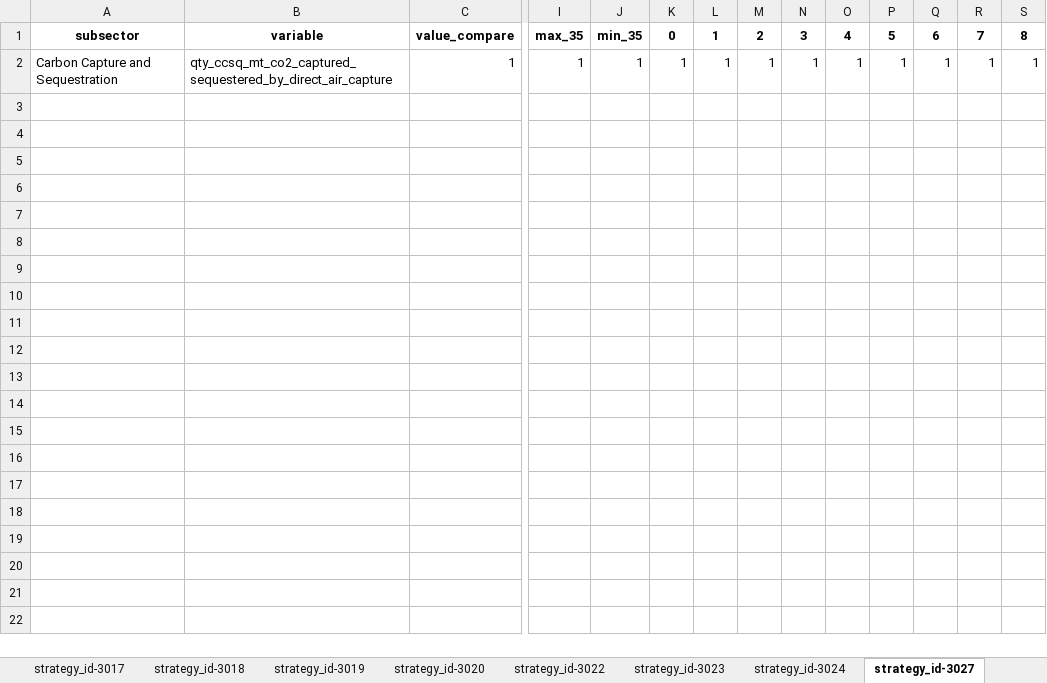
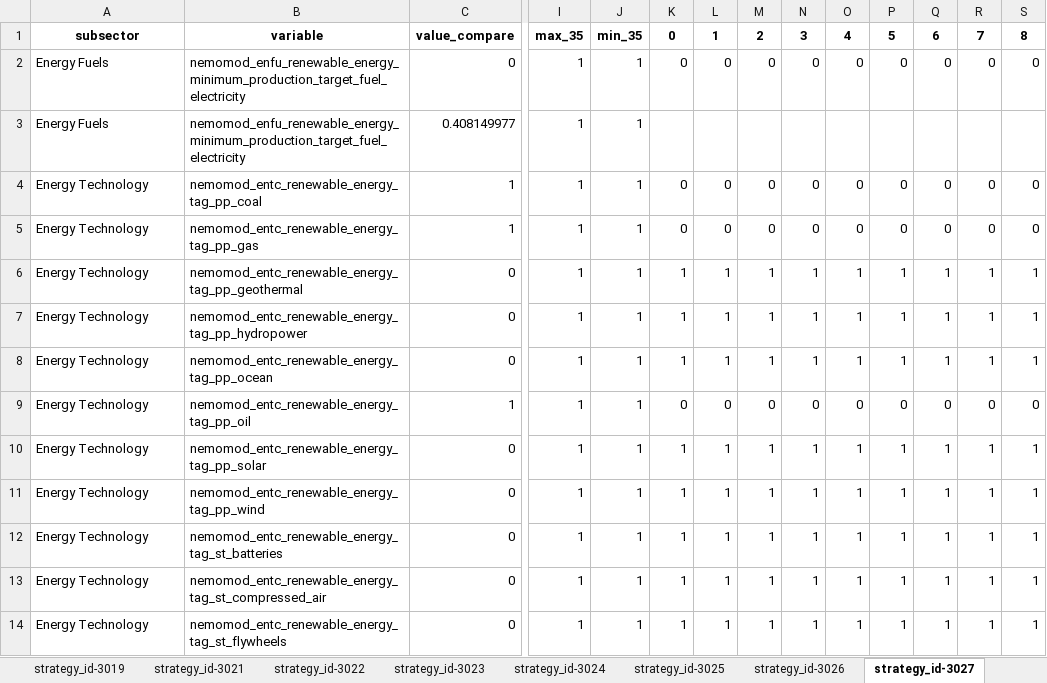
Before and after one commit to jarojasag/lac_decarbonization, an Excel workbook: ref/ingestion/calibrated/brazil/model_input_variables_brazil_en_calibrated.xlsx, sheet strategy_id-3027, drawn as a sheet; only a part is shown, gaps mark what is left out; values as stored, in another font and other column widths than the file's, no borders; removed rows and columns are numbered as before the commit, all else as after; rows hold the shown columns only; the diff names each change by its address in the sheet, - before the commit and + after, or states it on an @@ line.

```diff
--- a/ref/ingestion/calibrated/brazil/model_input_variables_brazil_en_calibrated.xlsx (sheet strategy_id-3027)
+++ b/ref/ingestion/calibrated/brazil/model_input_variables_brazil_en_calibrated.xlsx (sheet strategy_id-3027)
-sheet tab: strategy_id-3020
+sheet tab: strategy_id-3021
+sheet tab: strategy_id-3025
+sheet tab: strategy_id-3026
-row 2: Carbon Capture and Sequestration | qty_ccsq_mt_co2_captured_sequestered_by_direct_air_capture | 1 | 1 | 1 | 1 | 1 | 1 | 1 | 1 | 1 | 1 | 1 | 1
+row 2: Energy Fuels | nemomod_enfu_renewable_energy_minimum_production_target_fuel_electricity | 0 | 1 | 1 | 0 | 0 | 0 | 0 | 0 | 0 | 0 | 0 | 0
+row 3: Energy Fuels | nemomod_enfu_renewable_energy_minimum_production_target_fuel_electricity | 0.408149977 | 1 | 1
+row 4: Energy Technology | nemomod_entc_renewable_energy_tag_pp_coal | 1 | 1 | 1 | 0 | 0 | 0 | 0 | 0 | 0 | 0 | 0 | 0
+row 5: Energy Technology | nemomod_entc_renewable_energy_tag_pp_gas | 1 | 1 | 1 | 0 | 0 | 0 | 0 | 0 | 0 | 0 | 0 | 0
+row 6: Energy Technology | nemomod_entc_renewable_energy_tag_pp_geothermal | 0 | 1 | 1 | 1 | 1 | 1 | 1 | 1 | 1 | 1 | 1 | 1
+row 7: Energy Technology | nemomod_entc_renewable_energy_tag_pp_hydropower | 0 | 1 | 1 | 1 | 1 | 1 | 1 | 1 | 1 | 1 | 1 | 1
+row 8: Energy Technology | nemomod_entc_renewable_energy_tag_pp_ocean | 0 | 1 | 1 | 1 | 1 | 1 | 1 | 1 | 1 | 1 | 1 | 1
+row 9: Energy Technology | nemomod_entc_renewable_energy_tag_pp_oil | 1 | 1 | 1 | 0 | 0 | 0 | 0 | 0 | 0 | 0 | 0 | 0
+row 10: Energy Technology | nemomod_entc_renewable_energy_tag_pp_solar | 0 | 1 | 1 | 1 | 1 | 1 | 1 | 1 | 1 | 1 | 1 | 1
+row 11: Energy Technology | nemomod_entc_renewable_energy_tag_pp_wind | 0 | 1 | 1 | 1 | 1 | 1 | 1 | 1 | 1 | 1 | 1 | 1
+row 12: Energy Technology | nemomod_entc_renewable_energy_tag_st_batteries | 0 | 1 | 1 | 1 | 1 | 1 | 1 | 1 | 1 | 1 | 1 | 1
+row 13: Energy Technology | nemomod_entc_renewable_energy_tag_st_compressed_air | 0 | 1 | 1 | 1 | 1 | 1 | 1 | 1 | 1 | 1 | 1 | 1
+row 14: Energy Technology | nemomod_entc_renewable_energy_tag_st_flywheels | 0 | 1 | 1 | 1 | 1 | 1 | 1 | 1 | 1 | 1 | 1 | 1
```
Also changed, not shown: sheet strategy_id-0, sheet strategy_id-3006, sheet strategy_id-3005, sheet strategy_id-3008, sheet strategy_id-3007, sheet strategy_id-3013, 17 more sheets, other sheet tabs, ref/ingestion/calibrated/brazil/model_input_variables_brazil_af_calibrated.xlsx, ref/ingestion/calibrated/brazil/model_input_variables_brazil_ce_calibrated.xlsx, 18 other files.
